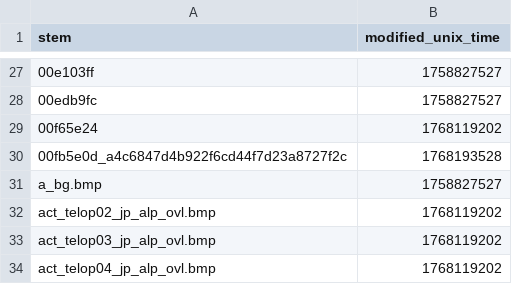
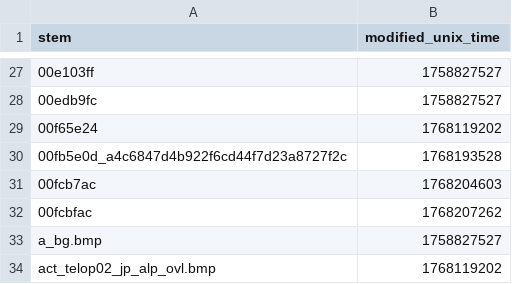
Before and after one commit to ShizCalev/MGS2-Community-Bugfix-Compilation, a CSV file: self_remade_modified_dates.csv, drawn as a sheet; only a part is shown, gaps mark what is left out; the shorter side is filled out with more unchanged rows; the diff names each change by its address in the sheet, - before the commit and + after, or states it on an @@ line.

```diff
--- a/self_remade_modified_dates.csv
+++ b/self_remade_modified_dates.csv
+row 31: 00fcb7ac | 1768204603
+row 32: 00fcbfac | 1768207262
```
Also changed, not shown: Texture Fixes/Staging/textures/flatlist/ovr_stm/ovr_eu/_win/conversion_hashes.csv, Texture Fixes/Staging/textures/flatlist/ovr_stm/ovr_jp/_win/conversion_hashes.csv, 24 other files.
